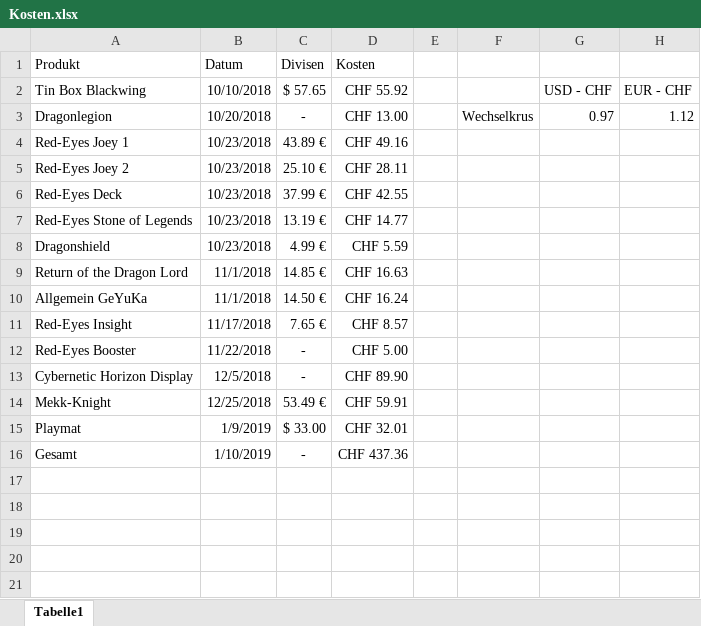
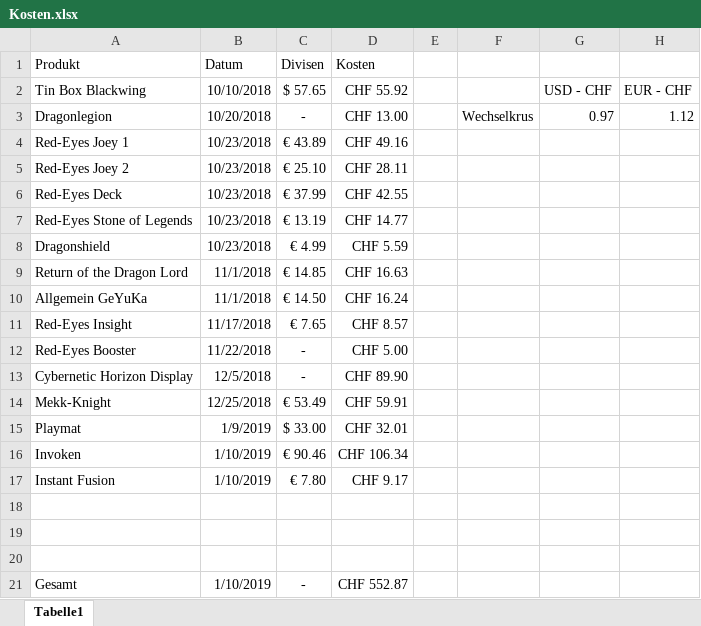
Before and after one commit to AkazeX/Yugioh, an Excel workbook: Kosten.xlsx, sheet Tabelle1, drawn as a sheet; values as stored, in another font and other column widths than the file's, no borders; table styles not drawn; addresses are those after the commit; the diff names each change by its address in the sheet, - before the commit and + after, or states it on an @@ line.

Commit message:
Update Kosten.xlsx

```diff
--- a/Kosten.xlsx (sheet Tabelle1)
+++ b/Kosten.xlsx (sheet Tabelle1)
-C4 (Divisen): 43.89 €
+C4 (Divisen): € 43.89
-C5 (Divisen): 25.10 €
+C5 (Divisen): € 25.10
-C6 (Divisen): 37.99 €
+C6 (Divisen): € 37.99
-C7 (Divisen): 13.19 €
+C7 (Divisen): € 13.19
-C8 (Divisen): 4.99 €
+C8 (Divisen): € 4.99
-C9 (Divisen): 14.85 €
+C9 (Divisen): € 14.85
-C10 (Divisen): 14.50 €
+C10 (Divisen): € 14.50
-C11 (Divisen): 7.65 €
+C11 (Divisen): € 7.65
-C14 (Divisen): 53.49 €
+C14 (Divisen): € 53.49
+row 16: Invoken | 1/10/2019 | € 90.46 | CHF 106.34
+row 17: Instant Fusion | 1/10/2019 | € 7.80 | CHF 9.17
+row 18: (empty)
+row 19: (empty)
+row 20: (empty)
-D21 (Kosten): CHF 437.36
+D21 (Kosten): CHF 552.87
```
